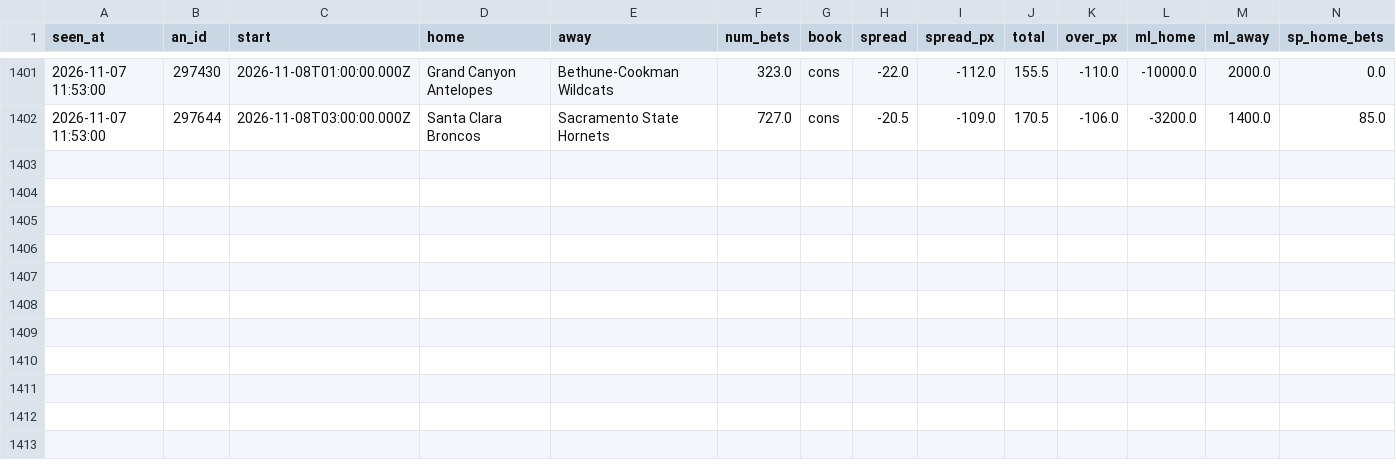
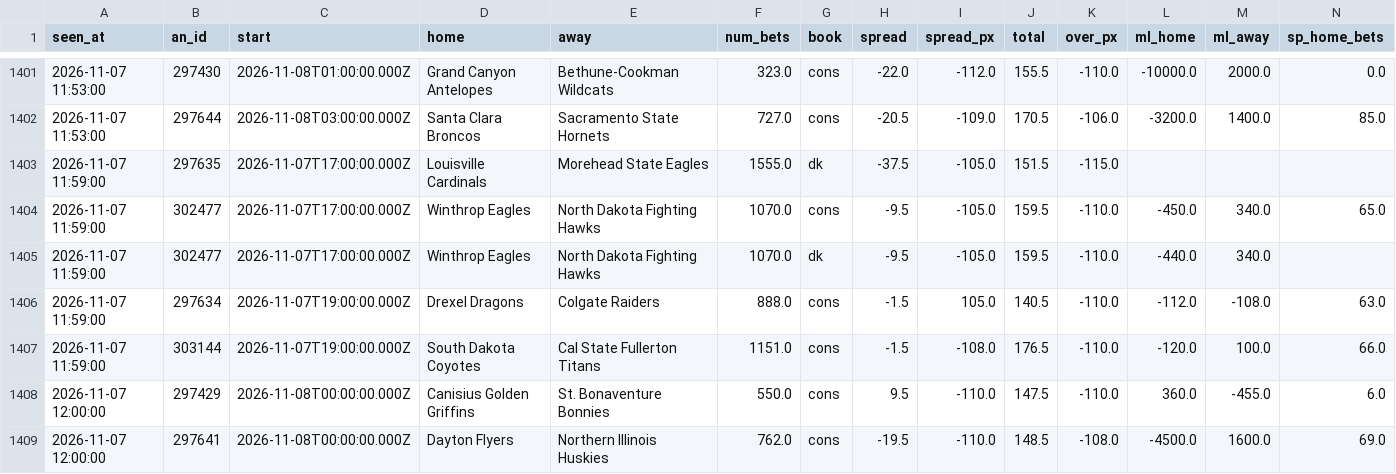
Before and after one commit to JeffreyD24/nba-mixed-model, a CSV file: sharp/live/ncaab/2026-11-07.csv, drawn as a sheet; only a part is shown, gaps mark what is left out; rows hold the shown columns only; the diff names each change by its address in the sheet, - before the commit and + after, or states it on an @@ line.

```diff
--- a/sharp/live/ncaab/2026-11-07.csv
+++ b/sharp/live/ncaab/2026-11-07.csv
+row 1403: 2026-11-07 11:59:00 | 297635 | 2026-11-07T17:00:00.000Z | Louisville Cardinals | Morehead State Eagles | 1555.0 | dk | -37.5 | -105.0 | 151.5 | -115.0
+row 1404: 2026-11-07 11:59:00 | 302477 | 2026-11-07T17:00:00.000Z | Winthrop Eagles | North Dakota Fighting Hawks | 1070.0 | cons | -9.5 | -105.0 | 159.5 | -110.0 | -450.0 | 340.0 | 65.0
+row 1405: 2026-11-07 11:59:00 | 302477 | 2026-11-07T17:00:00.000Z | Winthrop Eagles | North Dakota Fighting Hawks | 1070.0 | dk | -9.5 | -105.0 | 159.5 | -110.0 | -440.0 | 340.0
+row 1406: 2026-11-07 11:59:00 | 297634 | 2026-11-07T19:00:00.000Z | Drexel Dragons | Colgate Raiders | 888.0 | cons | -1.5 | 105.0 | 140.5 | -110.0 | -112.0 | -108.0 | 63.0
+row 1407: 2026-11-07 11:59:00 | 303144 | 2026-11-07T19:00:00.000Z | South Dakota Coyotes | Cal State Fullerton Titans | 1151.0 | cons | -1.5 | -108.0 | 176.5 | -110.0 | -120.0 | 100.0 | 66.0
+row 1408: 2026-11-07 12:00:00 | 297429 | 2026-11-08T00:00:00.000Z | Canisius Golden Griffins | St. Bonaventure Bonnies | 550.0 | cons | 9.5 | -110.0 | 147.5 | -110.0 | 360.0 | -455.0 | 6.0
+row 1409: 2026-11-07 12:00:00 | 297641 | 2026-11-08T00:00:00.000Z | Dayton Flyers | Northern Illinois Huskies | 762.0 | cons | -19.5 | -110.0 | 148.5 | -108.0 | -4500.0 | 1600.0 | 69.0
```
Also changed, not shown: sharp/live/nba/2026-11-07.csv, sharp/live/ncaab/signals_2026-11-07.csv, 5 other files.
